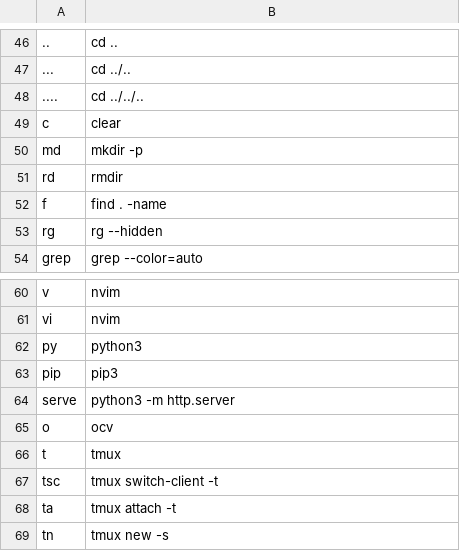
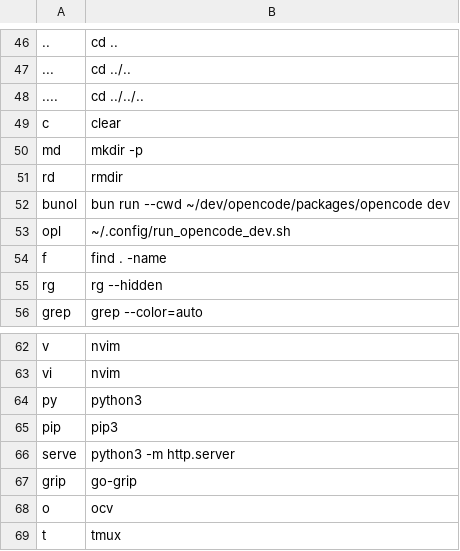
Before and after one commit to leohenon/dotfiles, a TSV file: .config/shell/abbrs.tsv, drawn as a sheet; only a part is shown, gaps mark what is left out; the shorter side is filled out with more unchanged rows.

Commit message:
shell update abbrs

```diff
--- a/.config/shell/abbrs.tsv
+++ b/.config/shell/abbrs.tsv
@@ -51,2 +51,4 @@ md	mkdir -p
 rd	rmdir
+bunol	bun run --cwd ~/dev/opencode/packages/opencode dev
+opl	~/.config/run_opencode_dev.sh
 f	find . -name
@@ -64,2 +66,3 @@ pip	pip3
 serve	python3 -m http.server
+grip	go-grip
 o	ocv
```
Also changed, not shown: 2 other files.
